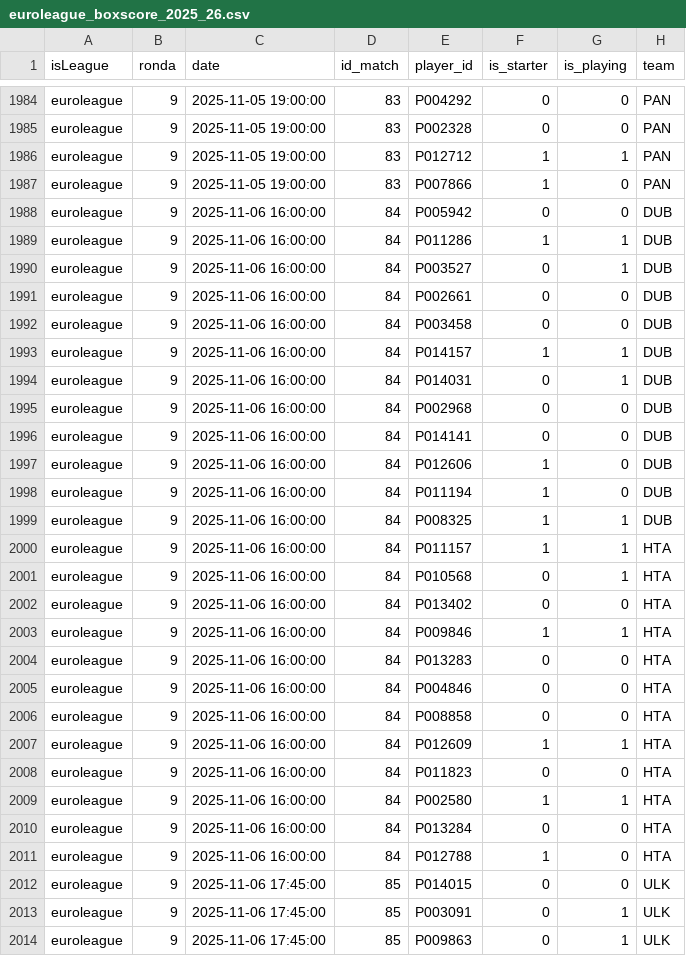
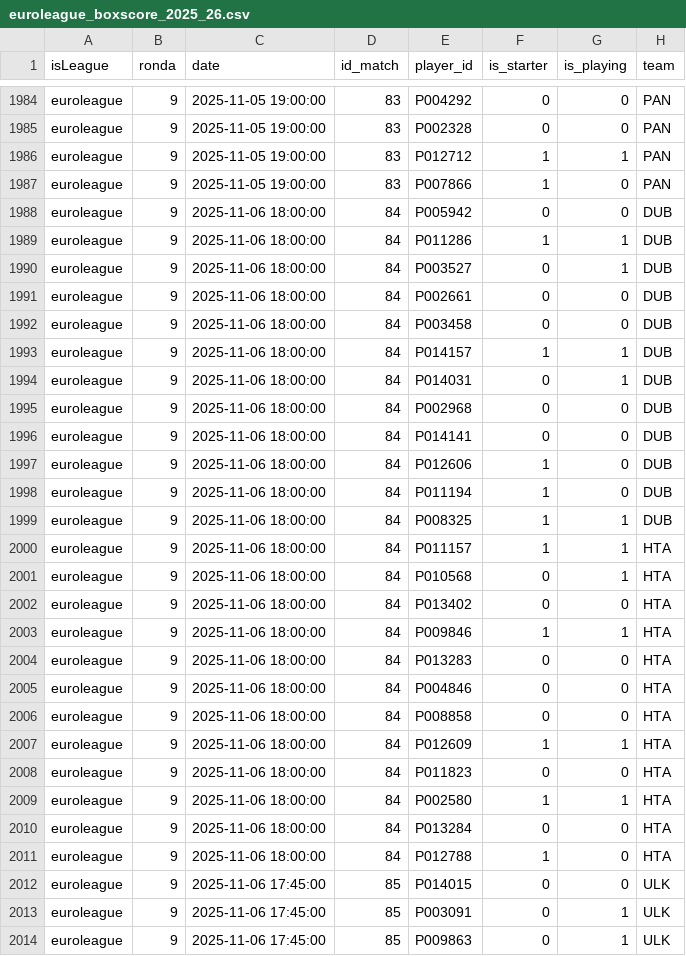
Before and after one commit to IvoVillanueva/BOXSCORES-EUROLEAGE-2025_26, a CSV file: data/euroleague_boxscore_2025_26.csv, drawn as a sheet; only a part is shown, gaps mark what is left out; the diff covers the shown part only; the diff names each change by its address in the sheet, - before the commit and + after, or states it on an @@ line.

```diff
--- a/data/euroleague_boxscore_2025_26.csv
+++ b/data/euroleague_boxscore_2025_26.csv
-C1988:C2011 (date): 2025-11-06 16:00:00
+C1988:C2011 (date): 2025-11-06 18:00:00
```
Also changed, not shown: 167 edited cells elsewhere in this file.
